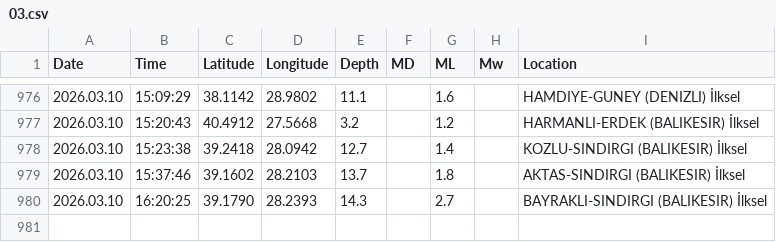
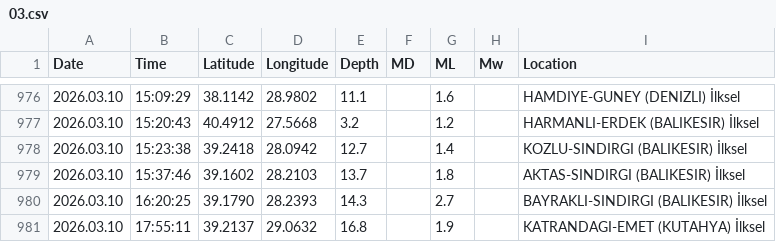
Before and after one commit to sukruozan/turkiye-guncel-deprem-verisi, a CSV file: 2026/03.csv, drawn as a sheet; only a part is shown, gaps mark what is left out.

Commit message:
Automated Commit

```diff
--- a/2026/03.csv
+++ b/2026/03.csv
@@ -980 +980,2 @@ Date,Time,Latitude,Longitude,Depth,MD,ML,Mw,Location
 2026.03.10,16:20:25,39.1790,28.2393,14.3,,2.7,,BAYRAKLI-SINDIRGI (BALIKESIR) İlksel
+2026.03.10,17:55:11,39.2137,29.0632,16.8,,1.9,,KATRANDAGI-EMET (KUTAHYA) İlksel
```
